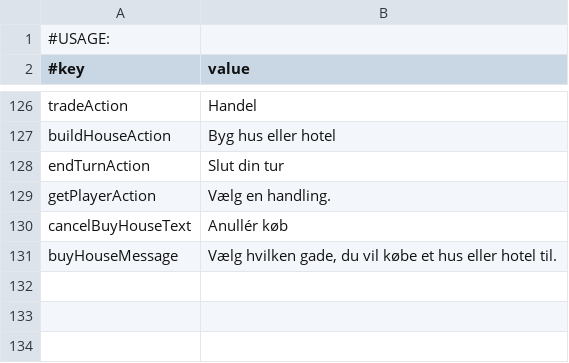
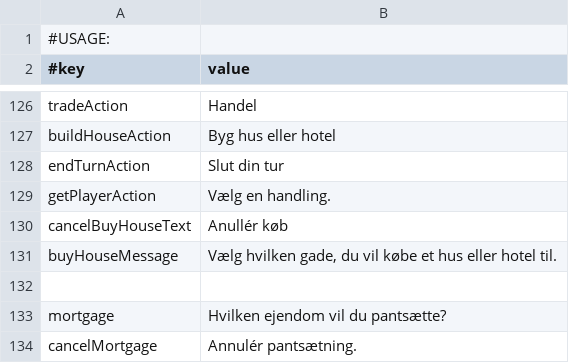
Before and after one commit to Magnusrk/G16.Matador, a CSV file: src/main/resources/LanguagePacks/da.csv, drawn as a sheet; only a part is shown, gaps mark what is left out; the diff names each change by its address in the sheet, - before the commit and + after, or states it on an @@ line.

Commit message:
Started making a mortgage system

```diff
--- a/src/main/resources/LanguagePacks/da.csv
+++ b/src/main/resources/LanguagePacks/da.csv
+row 132: (empty)
+row 133: mortgage | Hvilken ejendom vil du pantsætte?
+row 134: cancelMortgage | Annulér pantsætning.
```
Also changed, not shown: 2 other files.
